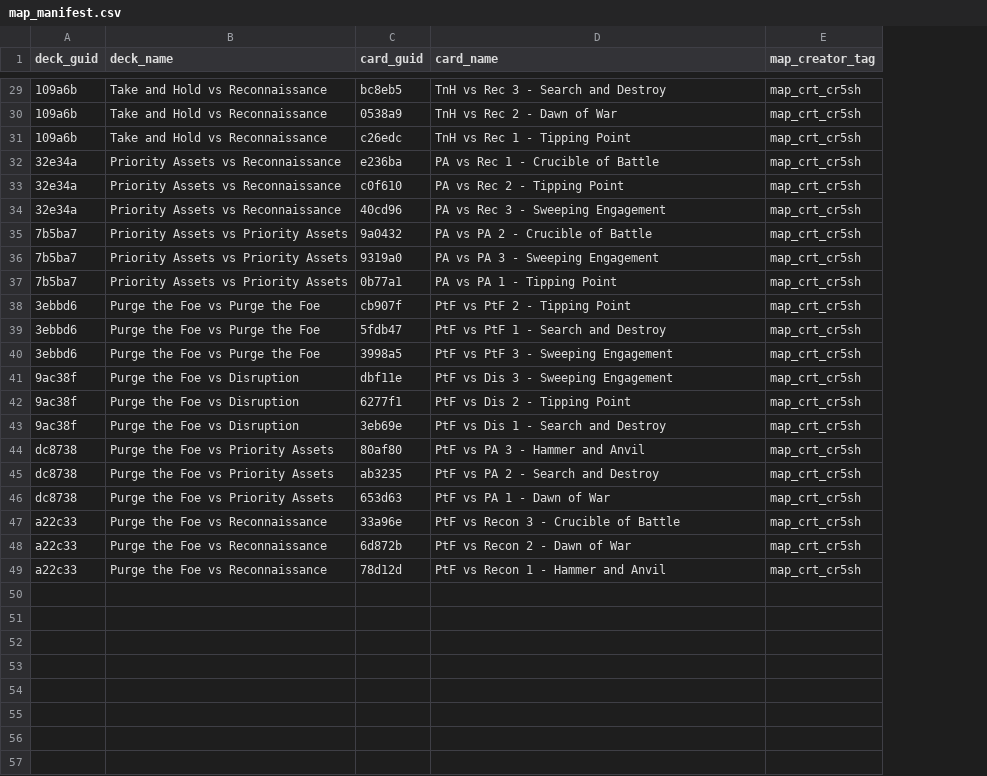
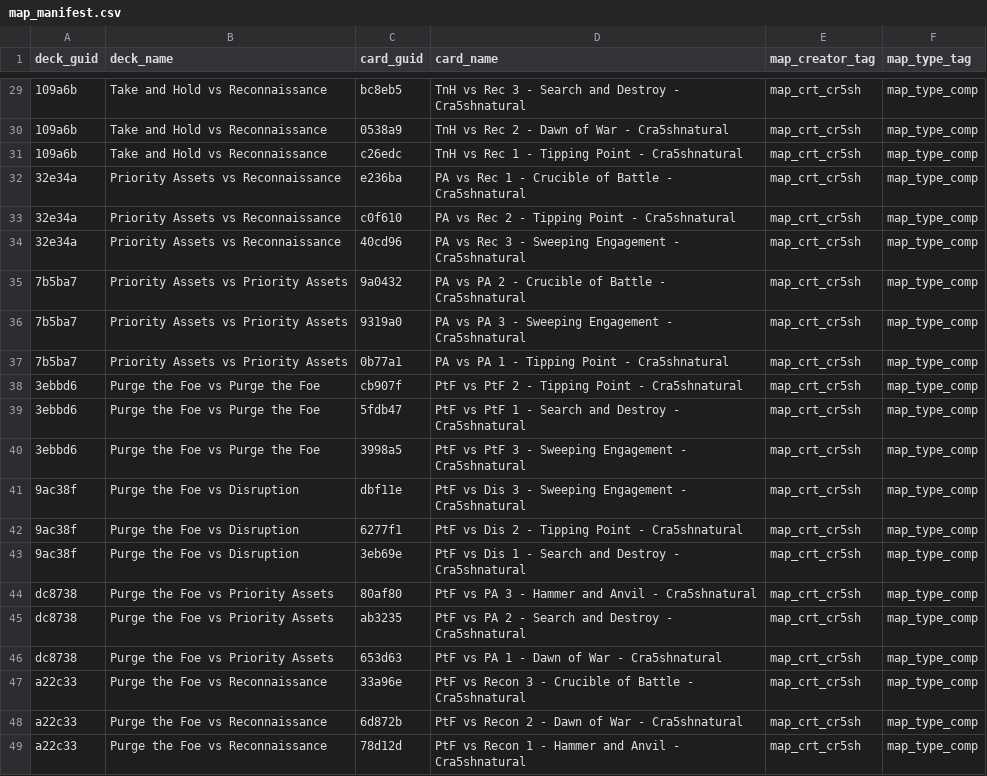
Before and after one commit to Las0mbra/lct, a CSV file: data/map_manifest.csv, drawn as a sheet; only a part is shown, gaps mark what is left out; the diff covers the shown part only; the diff names each change by its address in the sheet, - before the commit and + after, or states it on an @@ line.

Commit message:
better map validation and support for creator names

```diff
--- a/data/map_manifest.csv
+++ b/data/map_manifest.csv
+column F (map_type_tag), rows 29-49: all map_type_comp
-D29 (card_name): TnH vs Rec 3 - Search and Destroy
+D29 (card_name): TnH vs Rec 3 - Search and Destroy - Cra5shnatural
-D30 (card_name): TnH vs Rec 2 - Dawn of War
+D30 (card_name): TnH vs Rec 2 - Dawn of War - Cra5shnatural
-D31 (card_name): TnH vs Rec 1 - Tipping Point
+D31 (card_name): TnH vs Rec 1 - Tipping Point - Cra5shnatural
-D32 (card_name): PA vs Rec 1 - Crucible of Battle
+D32 (card_name): PA vs Rec 1 - Crucible of Battle - Cra5shnatural
-D33 (card_name): PA vs Rec 2 - Tipping Point
+D33 (card_name): PA vs Rec 2 - Tipping Point - Cra5shnatural
-D34 (card_name): PA vs Rec 3 - Sweeping Engagement
+D34 (card_name): PA vs Rec 3 - Sweeping Engagement - Cra5shnatural
-D35 (card_name): PA vs PA 2 - Crucible of Battle
+D35 (card_name): PA vs PA 2 - Crucible of Battle - Cra5shnatural
-D36 (card_name): PA vs PA 3 - Sweeping Engagement
+D36 (card_name): PA vs PA 3 - Sweeping Engagement - Cra5shnatural
-D37 (card_name): PA vs PA 1 - Tipping Point
+D37 (card_name): PA vs PA 1 - Tipping Point - Cra5shnatural
-D38 (card_name): PtF vs PtF 2 - Tipping Point
+D38 (card_name): PtF vs PtF 2 - Tipping Point - Cra5shnatural
-D39 (card_name): PtF vs PtF 1 - Search and Destroy
+D39 (card_name): PtF vs PtF 1 - Search and Destroy - Cra5shnatural
-D40 (card_name): PtF vs PtF 3 - Sweeping Engagement
+D40 (card_name): PtF vs PtF 3 - Sweeping Engagement - Cra5shnatural
-D41 (card_name): PtF vs Dis 3 - Sweeping Engagement
+D41 (card_name): PtF vs Dis 3 - Sweeping Engagement - Cra5shnatural
-D42 (card_name): PtF vs Dis 2 - Tipping Point
+D42 (card_name): PtF vs Dis 2 - Tipping Point - Cra5shnatural
-D43 (card_name): PtF vs Dis 1 - Search and Destroy
+D43 (card_name): PtF vs Dis 1 - Search and Destroy - Cra5shnatural
-D44 (card_name): PtF vs PA 3 - Hammer and Anvil
+D44 (card_name): PtF vs PA 3 - Hammer and Anvil - Cra5shnatural
-D45 (card_name): PtF vs PA 2 - Search and Destroy
+D45 (card_name): PtF vs PA 2 - Search and Destroy - Cra5shnatural
-D46 (card_name): PtF vs PA 1 - Dawn of War
+D46 (card_name): PtF vs PA 1 - Dawn of War - Cra5shnatural
-D47 (card_name): PtF vs Recon 3 - Crucible of Battle
+D47 (card_name): PtF vs Recon 3 - Crucible of Battle - Cra5shnatural
-D48 (card_name): PtF vs Recon 2 - Dawn of War
+D48 (card_name): PtF vs Recon 2 - Dawn of War - Cra5shnatural
-D49 (card_name): PtF vs Recon 1 - Hammer and Anvil
+D49 (card_name): PtF vs Recon 1 - Hammer and Anvil - Cra5shnatural
```
Also changed, not shown: 27 edited cells elsewhere in this file, 6 other files.
